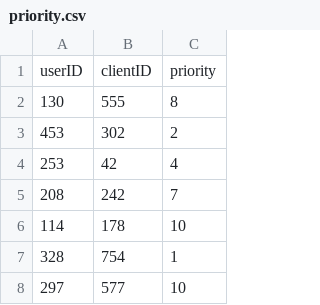
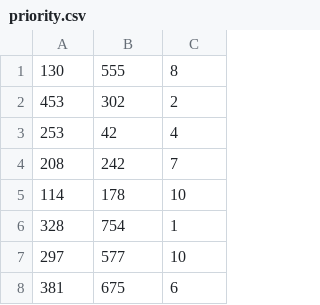
Before and after one commit to ash-21/aaa, a CSV file: priority.csv, drawn as a sheet; only a part is shown; the shorter side is filled out with more unchanged rows; the diff names each change by its address in the sheet, - before the commit and + after, or states it on an @@ line.

```diff
--- a/priority.csv
+++ b/priority.csv
-row 1: userID | clientID | priority
```
Also changed, not shown: appointments.csv, 4 other files.
